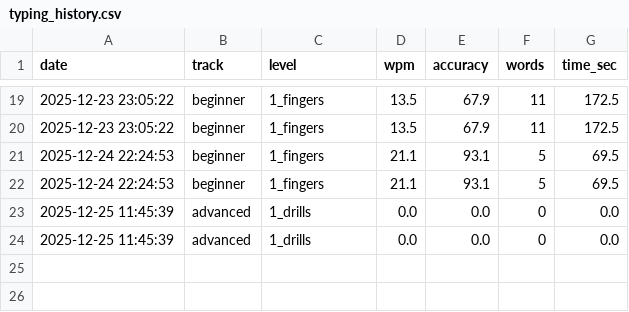
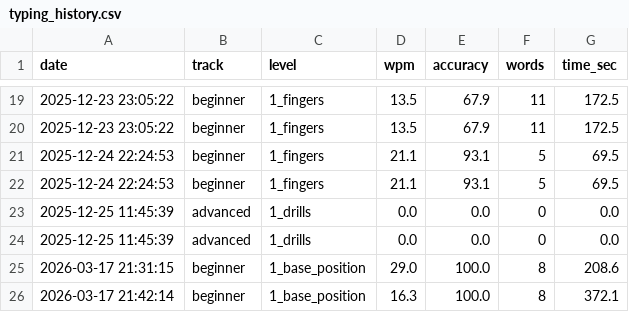
Before and after one commit to Alex305305/typeflow, a CSV file: typing_history.csv, drawn as a sheet; only a part is shown, gaps mark what is left out.

```diff
--- a/typing_history.csv
+++ b/typing_history.csv
@@ -24 +24,3 @@ date,track,level,wpm,accuracy,words,time_sec
 2025-12-25 11:45:39,advanced,1_drills,0.0,0.0,0,0.0
+2026-03-17 21:31:15,beginner,1_base_position,29.0,100.0,8,208.6
+2026-03-17 21:42:14,beginner,1_base_position,16.3,100.0,8,372.1
```
Also changed, not shown: 1 other file.
